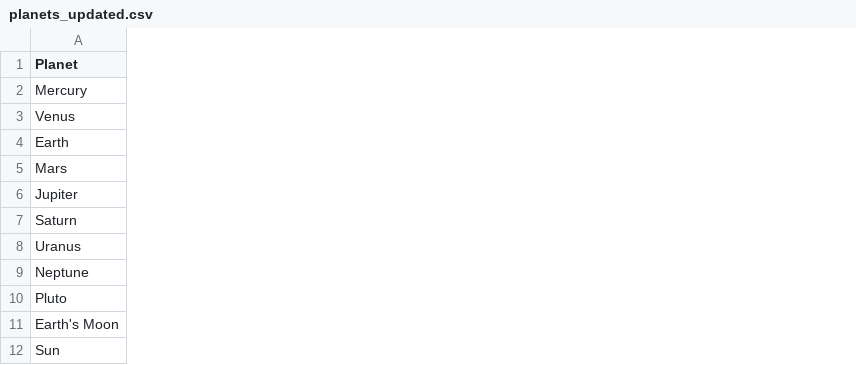
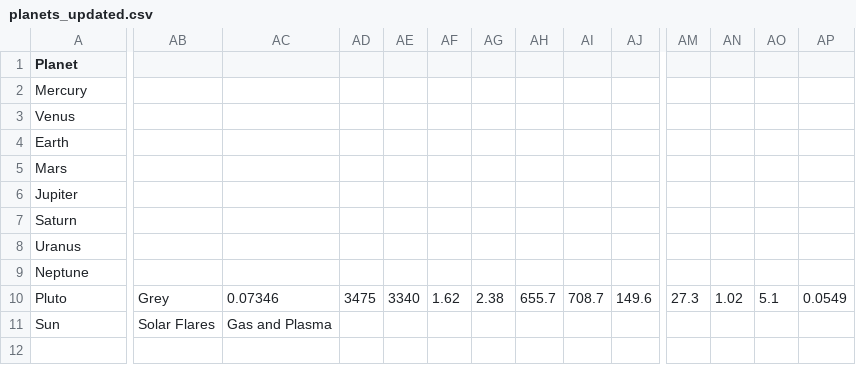
Before and after one commit to com-480-data-visualization/AstroTrio, a CSV file: docs/static/data/planets_updated.csv, drawn as a sheet; only a part is shown, gaps mark what is left out; removed rows and columns are numbered as before the commit, all else as after; rows hold the shown columns only; the diff covers the shown part only; the diff names each change by its address in the sheet, - before the commit and + after, or states it on an @@ line.

Commit message:
ffinalized solar system

```diff
--- a/docs/static/data/planets_updated.csv
+++ b/docs/static/data/planets_updated.csv
+column AB, rows 10-11: Grey | Solar Flares
+column AC, rows 10-11: 0.07346 | Gas and Plasma
+column AD, row 10: 3475
+column AE, row 10: 3340
+column AF, row 10: 1.62
+column AG, row 10: 2.38
+column AH, row 10: 655.7
+column AI, row 10: 708.7
+column AJ, row 10: 149.6
+column AM, row 10: 27.3
+column AN, row 10: 1.02
+column AO, row 10: 5.1
+column AP, row 10: 0.0549
-row 11: Earth's Moon
```
Also changed, not shown: 13 added columns, 3 removed columns and 8 edited cells elsewhere in this file, 3 other files.
